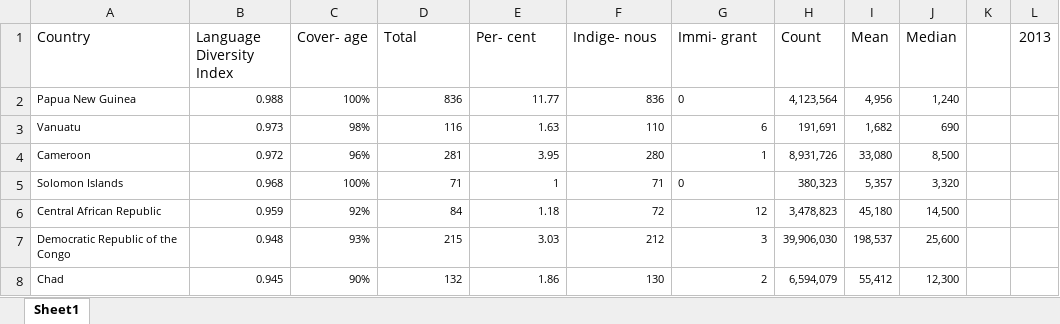
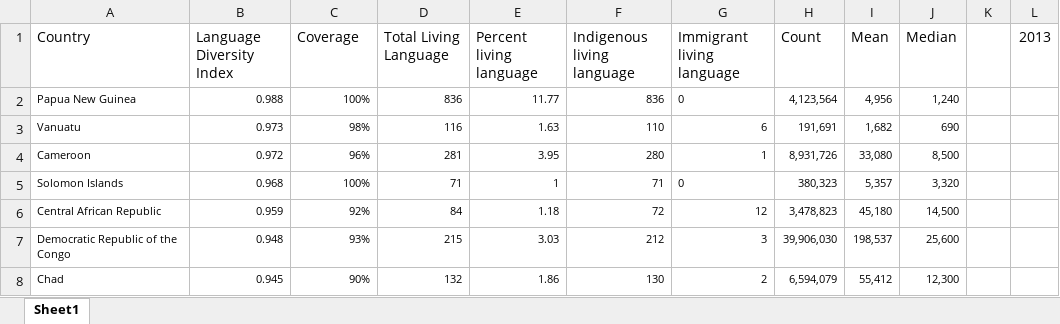
Before and after one commit to INSEAD-eLab/GTCI2014, an Excel workbook: data/[R] [Ethnologue] Language diversity index.xlsx, sheet Sheet1, drawn as a sheet; only a part is shown; values as stored, in another font and other column widths than the file's, no borders; the diff names each change by its address in the sheet, - before the commit and + after, or states it on an @@ line.

Commit message:
codes updated to add more data

```diff
--- a/data/[R] [Ethnologue] Language diversity index.xlsx (sheet Sheet1)
+++ b/data/[R] [Ethnologue] Language diversity index.xlsx (sheet Sheet1)
-C1: Cover- age
+C1: Coverage
-D1: Total
+D1: Total Living Language
-E1: Per- cent
+E1: Percent living language
-F1: Indige- nous
+F1: Indigenous living language
-G1: Immi- grant
+G1: Immigrant living language
```
Also changed, not shown: 3 other files.
